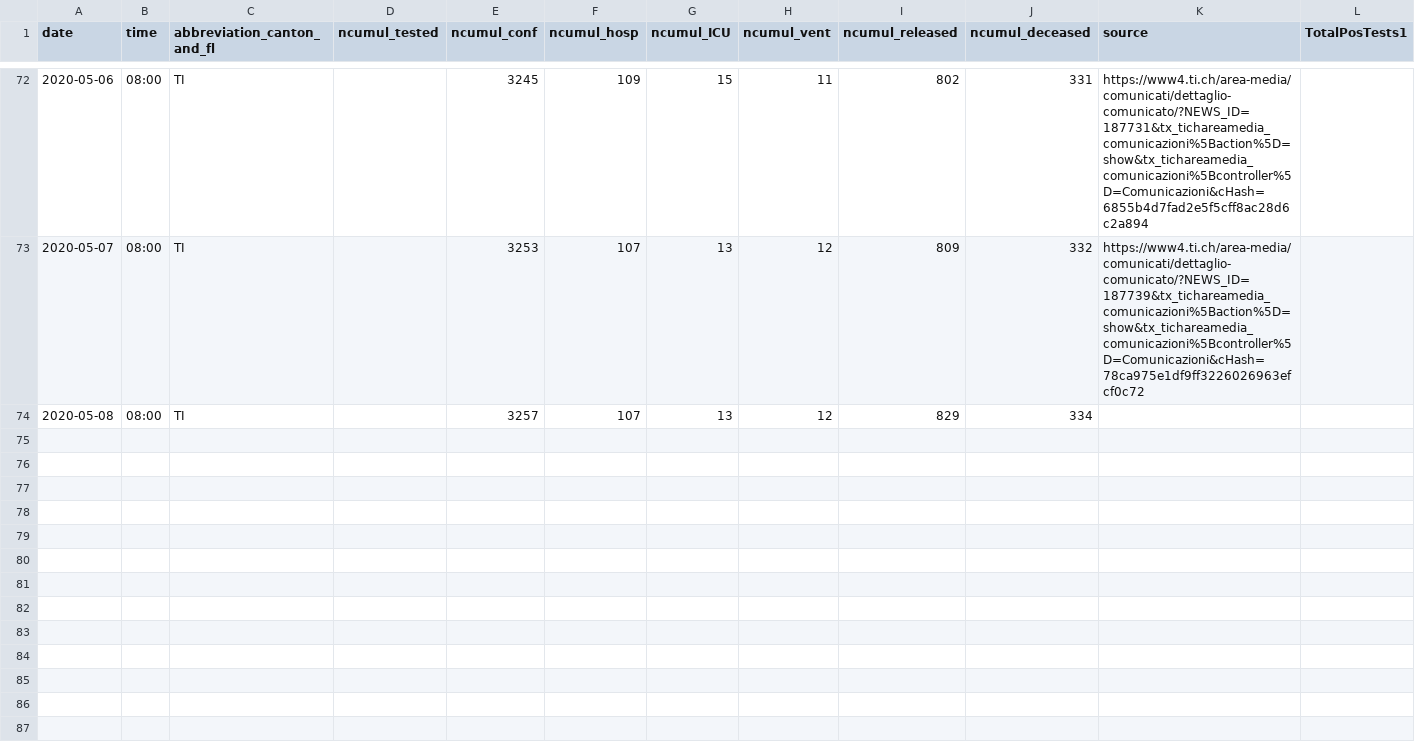
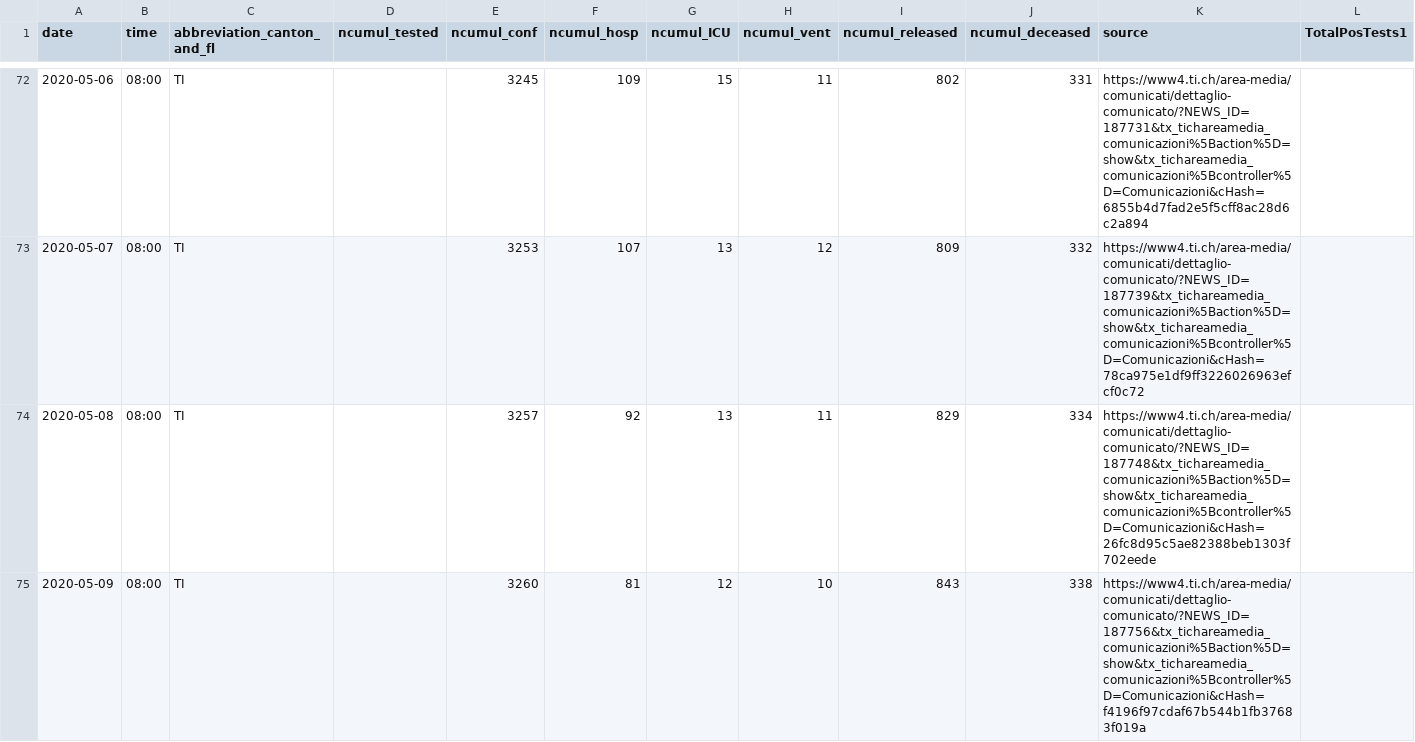
Before and after one commit to davidnussio/covid-19-ticino, a CSV file: data/covid-19-ticino.csv, drawn as a sheet; only a part is shown, gaps mark what is left out; the diff covers the shown part only.

Commit message:
Update date

```diff
--- a/data/covid-19-ticino.csv
+++ b/data/covid-19-ticino.csv
@@ -73,2 +73,3 @@ date,time,abbreviation_canton_and_fl,ncumul_tested,ncumul_conf,ncumul_hosp,ncumu
 2020-05-07,08:00,TI,,3253,107,13,12,809,332,https://www4.ti.ch/area-media/comunicati/dettaglio-comunicato/?NEWS_ID=187739&tx_tichareamedia_comunicazioni%5Baction%5D=show&tx_tichareamedia_comunicazioni%5Bcontroller%5D=Comunicazioni&cHash=78ca975e1df9ff3226026963efcf0c72,
-2020-05-08,08:00,TI,,3257,107,13,12,829,334,,
+2020-05-08,08:00,TI,,3257,92,13,11,829,334,https://www4.ti.ch/area-media/comunicati/dettaglio-comunicato/?NEWS_ID=187748&tx_tichareamedia_comunicazioni%5Baction%5D=show&tx_tichareamedia_comunicazioni%5Bcontroller%5D=Comunicazioni&cHash=26fc8d95c5ae82388beb1303f702eede,
+2020-05-09,08:00,TI,,3260,81,12,10,843,338,https://www4.ti.ch/area-media/comunicati/dettaglio-comunicato/?NEWS_ID=187756&tx_tichareamedia_comunicazioni%5Baction%5D=show&tx_tichareamedia_comunicazioni%5Bcontroller%5D=Comunicazioni&cHash=f4196f97cdaf67b544b1fb37683f019a,
```
Also changed, not shown: 3 added rows elsewhere in this file.
